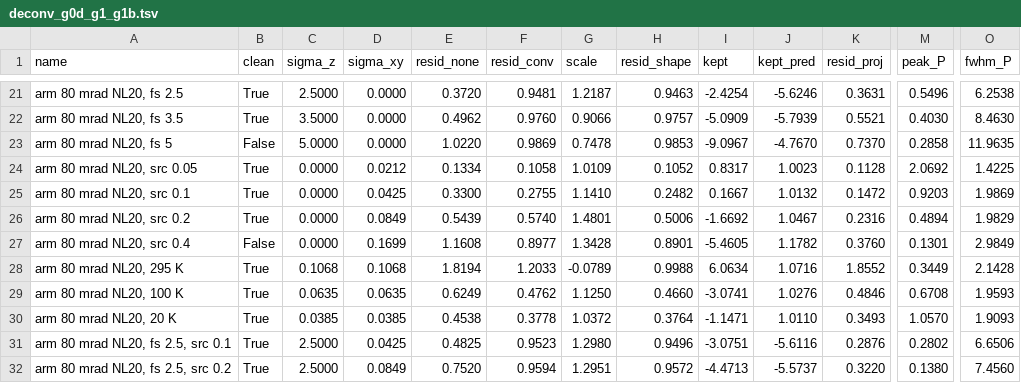
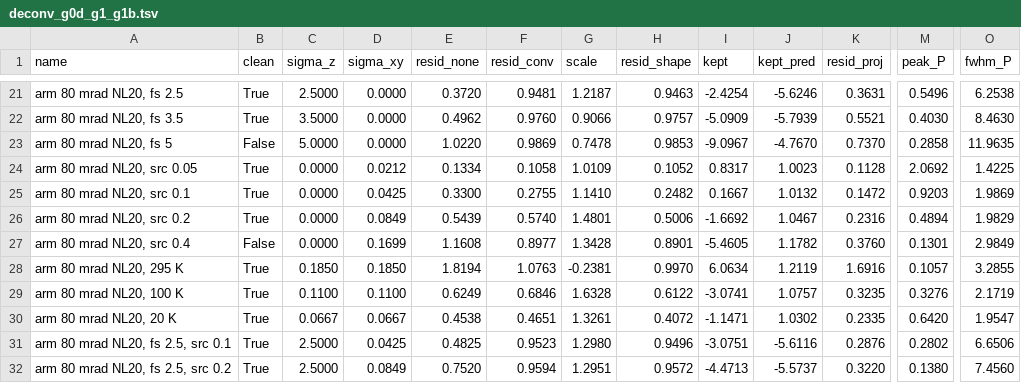
Before and after one commit to tristanmccarthy55/zblur, a TSV file: results/deconv_g0d_g1_g1b.tsv, drawn as a sheet; only a part is shown, gaps mark what is left out; the diff covers the shown part only; the diff names each change by its address in the sheet, - before the commit and + after, or states it on an @@ line.

```diff
--- a/results/deconv_g0d_g1_g1b.tsv
+++ b/results/deconv_g0d_g1_g1b.tsv
-C28 (sigma_z): 0.1068
+C28 (sigma_z): 0.1850
-D28 (sigma_xy): 0.1068
+D28 (sigma_xy): 0.1850
-F28 (resid_conv): 1.2033
+F28 (resid_conv): 1.0763
-G28 (scale): -0.0789
+G28 (scale): -0.2381
-H28 (resid_shape): 0.9988
+H28 (resid_shape): 0.9970
-J28 (kept_pred): 1.0716
+J28 (kept_pred): 1.2119
-K28 (resid_proj): 1.8552
+K28 (resid_proj): 1.6916
-M28 (peak_P): 0.3449
+M28 (peak_P): 0.1057
-O28 (fwhm_P): 2.1428
+O28 (fwhm_P): 3.2855
-C29 (sigma_z): 0.0635
+C29 (sigma_z): 0.1100
-D29 (sigma_xy): 0.0635
+D29 (sigma_xy): 0.1100
-F29 (resid_conv): 0.4762
+F29 (resid_conv): 0.6846
-G29 (scale): 1.1250
+G29 (scale): 1.6328
-H29 (resid_shape): 0.4660
+H29 (resid_shape): 0.6122
-J29 (kept_pred): 1.0276
+J29 (kept_pred): 1.0757
-K29 (resid_proj): 0.4846
+K29 (resid_proj): 0.3235
-M29 (peak_P): 0.6708
+M29 (peak_P): 0.3276
-O29 (fwhm_P): 1.9593
+O29 (fwhm_P): 2.1719
-C30 (sigma_z): 0.0385
+C30 (sigma_z): 0.0667
-D30 (sigma_xy): 0.0385
+D30 (sigma_xy): 0.0667
-F30 (resid_conv): 0.3778
+F30 (resid_conv): 0.4651
-G30 (scale): 1.0372
+G30 (scale): 1.3261
-H30 (resid_shape): 0.3764
+H30 (resid_shape): 0.4072
-J30 (kept_pred): 1.0110
+J30 (kept_pred): 1.0302
-K30 (resid_proj): 0.3493
+K30 (resid_proj): 0.2335
-M30 (peak_P): 1.0570
+M30 (peak_P): 0.6420
-O30 (fwhm_P): 1.9093
+O30 (fwhm_P): 1.9547
```
Also changed, not shown: 81 edited cells elsewhere in this file, 2 other files.
